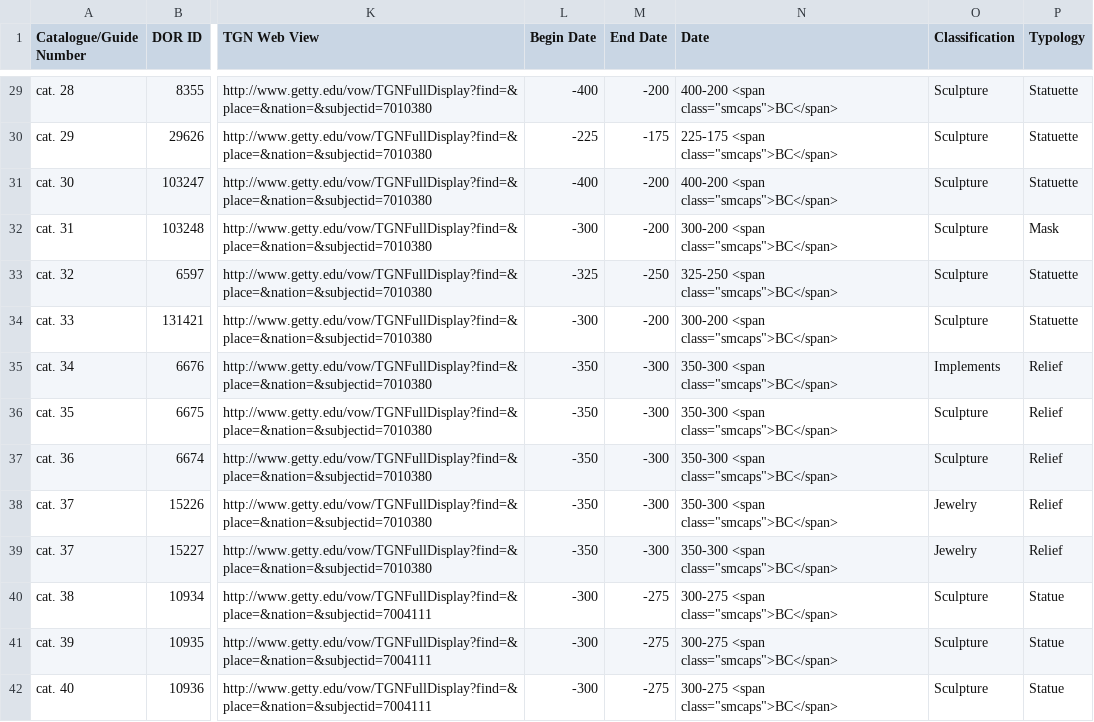
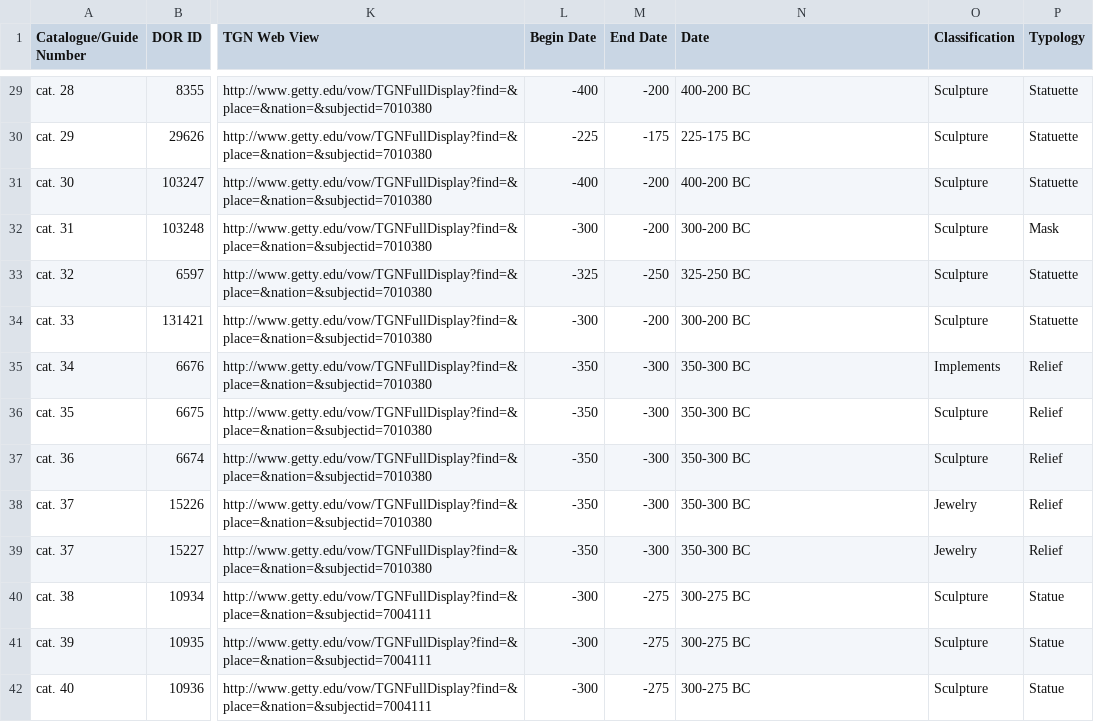
Before and after one commit to thegetty/terracottas, a CSV file: source/assets/downloads/AncientTerracottas_Ferruzza_Data.csv, drawn as a sheet; only a part is shown, gaps mark what is left out; the diff covers the shown part only; the diff names each change by its address in the sheet, - before the commit and + after, or states it on an @@ line.

Commit message:
Update dates to parallel corrections made to catalogue entries

```diff
--- a/source/assets/downloads/AncientTerracottas_Ferruzza_Data.csv
+++ b/source/assets/downloads/AncientTerracottas_Ferruzza_Data.csv
-N29 (Date): 400-200 <span class="smcaps">BC</span>
+N29 (Date): 400-200 BC
-N30 (Date): 225-175 <span class="smcaps">BC</span>
+N30 (Date): 225-175 BC
-N31 (Date): 400-200 <span class="smcaps">BC</span>
+N31 (Date): 400-200 BC
-N32 (Date): 300-200 <span class="smcaps">BC</span>
+N32 (Date): 300-200 BC
-N33 (Date): 325-250 <span class="smcaps">BC</span>
+N33 (Date): 325-250 BC
-N34 (Date): 300-200 <span class="smcaps">BC</span>
+N34 (Date): 300-200 BC
-N35:N39 (Date): 350-300 <span class="smcaps">BC</span>
+N35:N39 (Date): 350-300 BC
-N40:N42 (Date): 300-275 <span class="smcaps">BC</span>
+N40:N42 (Date): 300-275 BC
```
Also changed, not shown: 56 edited cells elsewhere in this file, 1 other file.
